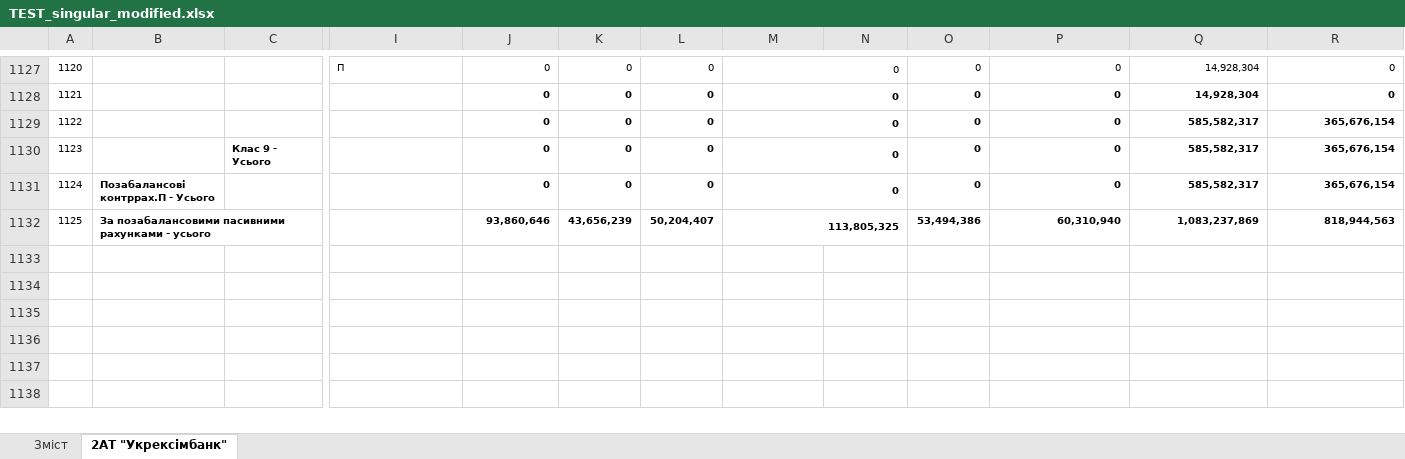
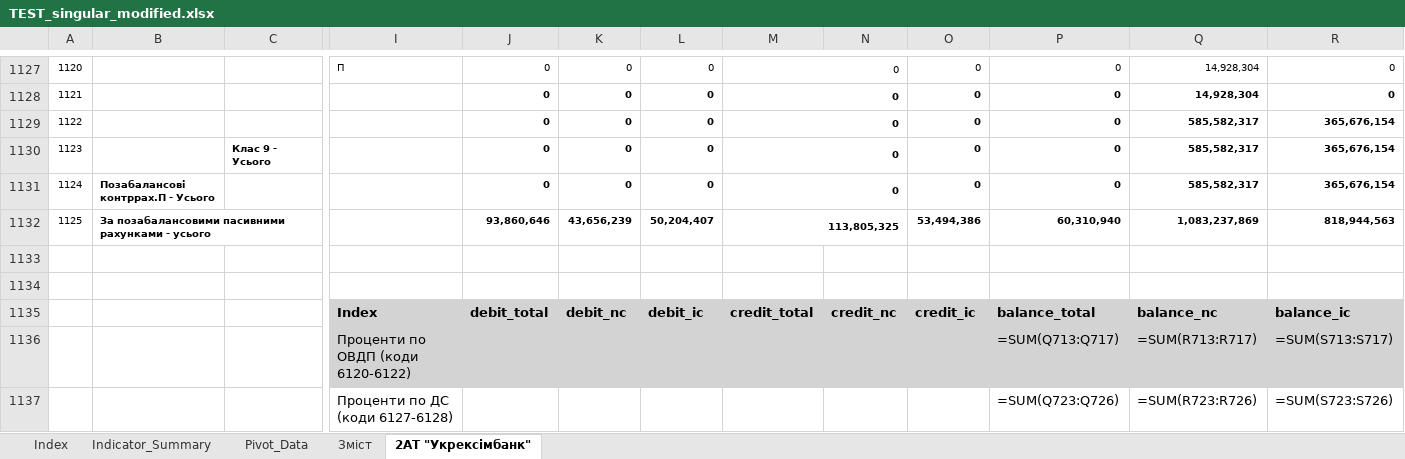
Before and after one commit to karbyshevillia/OSB_Gilder, an Excel workbook: OSB_Gilder/test_chamber/TEST_singular_modified.xlsx, sheet 2АТ "Укрексімбанк", drawn as a sheet; only a part is shown, gaps mark what is left out; values as stored, in another font and other column widths than the file's, no borders; formulas without a stored value are shown as written; rows hold the shown columns only; the diff covers the shown part only; the diff names each change by its address in the sheet, - before the commit and + after, or states it on an @@ line.

```diff
--- a/OSB_Gilder/test_chamber/TEST_singular_modified.xlsx (sheet 2АТ "Укрексімбанк")
+++ b/OSB_Gilder/test_chamber/TEST_singular_modified.xlsx (sheet 2АТ "Укрексімбанк")
+sheet tab: Index
+sheet tab: Indicator_Summary
+sheet tab: Pivot_Data
+row 1133: (empty)
+row 1134: (empty)
+row 1135:  |  |  | Index | debit_total | debit_nc | debit_ic | credit_total | credit_nc | credit_ic | balance_total | balance_nc | balance_ic
+row 1136:  |  |  | Проценти по ОВДП (коди 6120-6122) |  |  |  |  |  |  | =SUM(Q713:Q717) | =SUM(R713:R717) | =SUM(S713:S717)
+row 1137:  |  |  | Проценти по ДС (коди 6127-6128) |  |  |  |  |  |  | =SUM(Q723:Q726) | =SUM(R723:R726) | =SUM(S723:S726)
```
Also changed, not shown: 25 added rows elsewhere in this sheet, charts or pictures, 5 other files.
